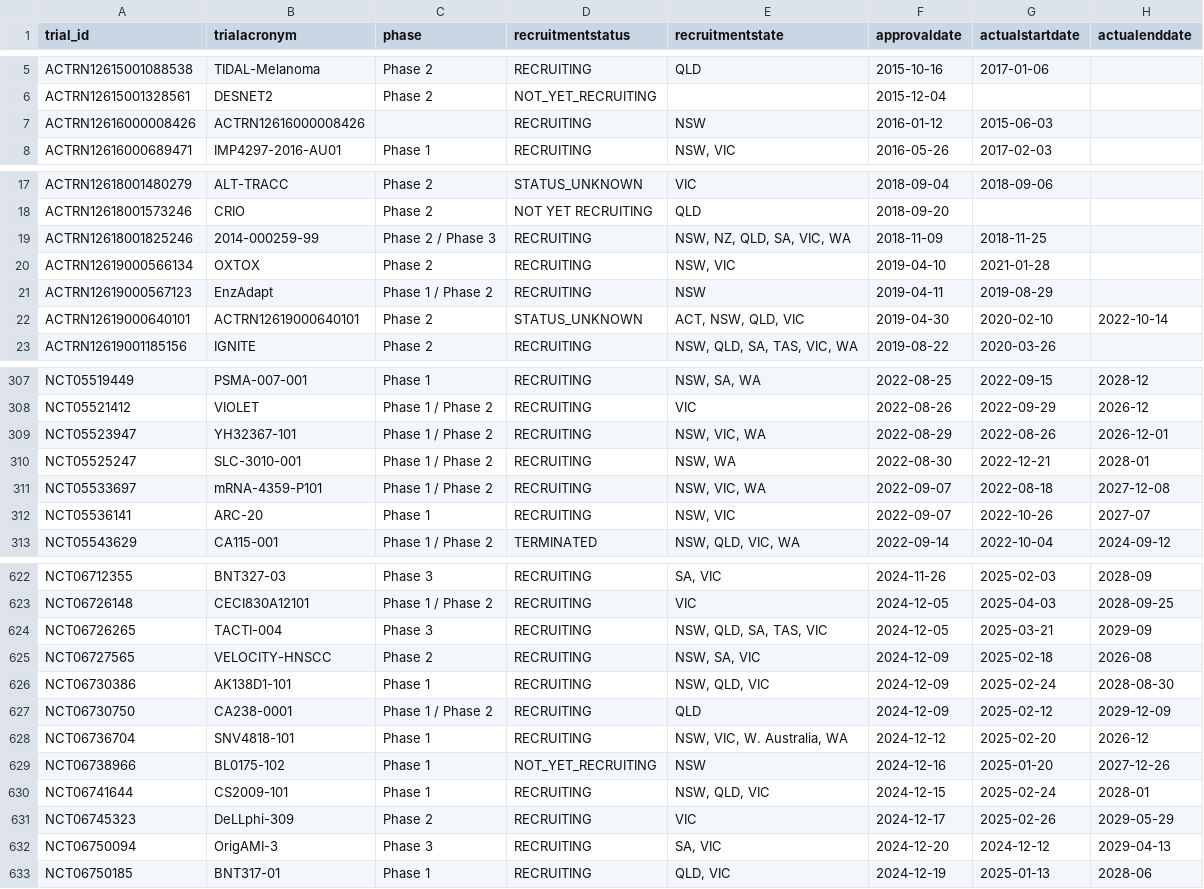
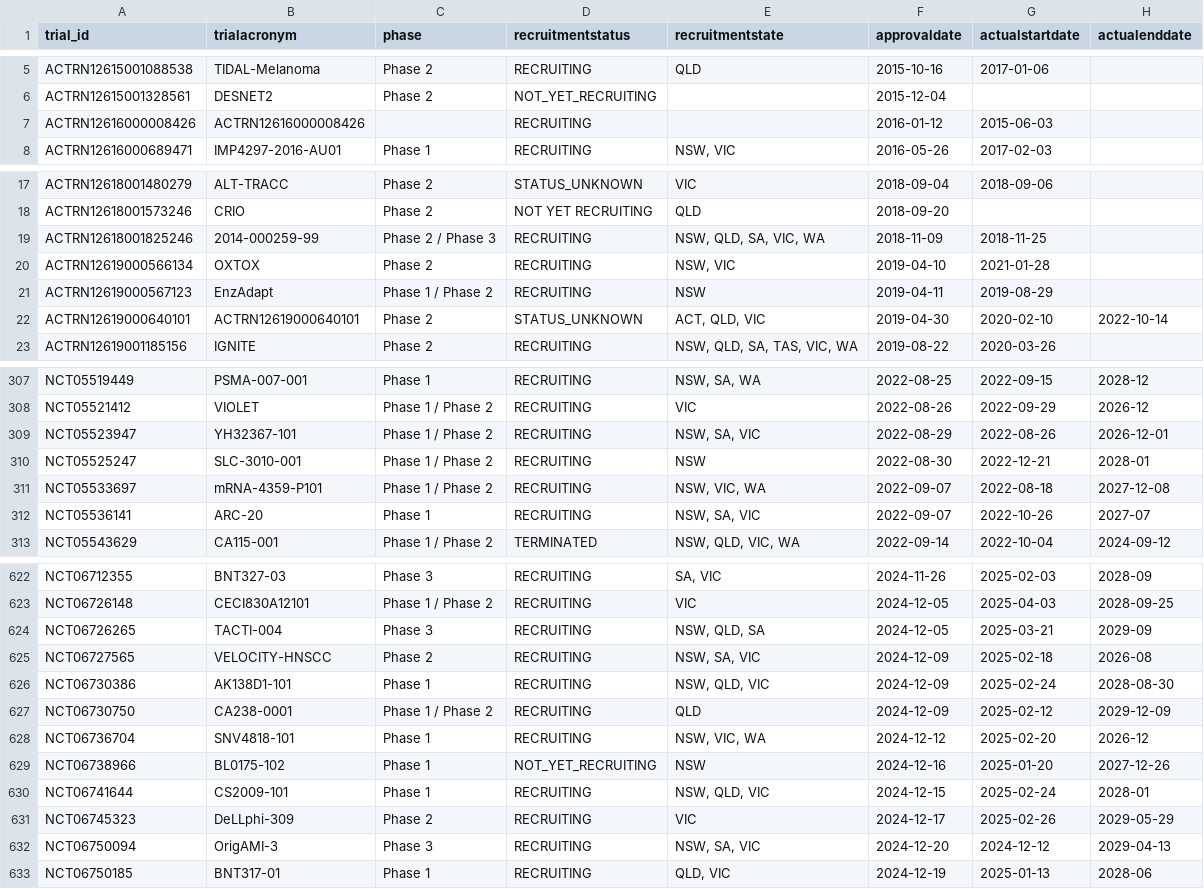
Before and after one commit to fpylin/POTTR, a TSV file: data/trial_registry.AU.tsv, drawn as a sheet; only a part is shown, gaps mark what is left out; the diff covers the shown part only; the diff names each change by its address in the sheet, - before the commit and + after, or states it on an @@ line.

```diff
--- a/data/trial_registry.AU.tsv
+++ b/data/trial_registry.AU.tsv
-E7 (recruitmentstate): NSW
+E7 (recruitmentstate): (empty)
-E19 (recruitmentstate): NSW, NZ, QLD, SA, VIC, WA
+E19 (recruitmentstate): NSW, QLD, SA, VIC, WA
-E22 (recruitmentstate): ACT, NSW, QLD, VIC
+E22 (recruitmentstate): ACT, QLD, VIC
-E309 (recruitmentstate): NSW, VIC, WA
+E309 (recruitmentstate): NSW, SA, VIC
-E310 (recruitmentstate): NSW, WA
+E310 (recruitmentstate): NSW
-E312 (recruitmentstate): NSW, VIC
+E312 (recruitmentstate): NSW, SA, VIC
-E624 (recruitmentstate): NSW, QLD, SA, TAS, VIC
+E624 (recruitmentstate): NSW, QLD, SA
-E628 (recruitmentstate): NSW, VIC, W. Australia, WA
+E628 (recruitmentstate): NSW, VIC, WA
-E632 (recruitmentstate): SA, VIC
+E632 (recruitmentstate): NSW, SA, VIC
```
Also changed, not shown: 64 edited cells elsewhere in this file, 1 other file.
